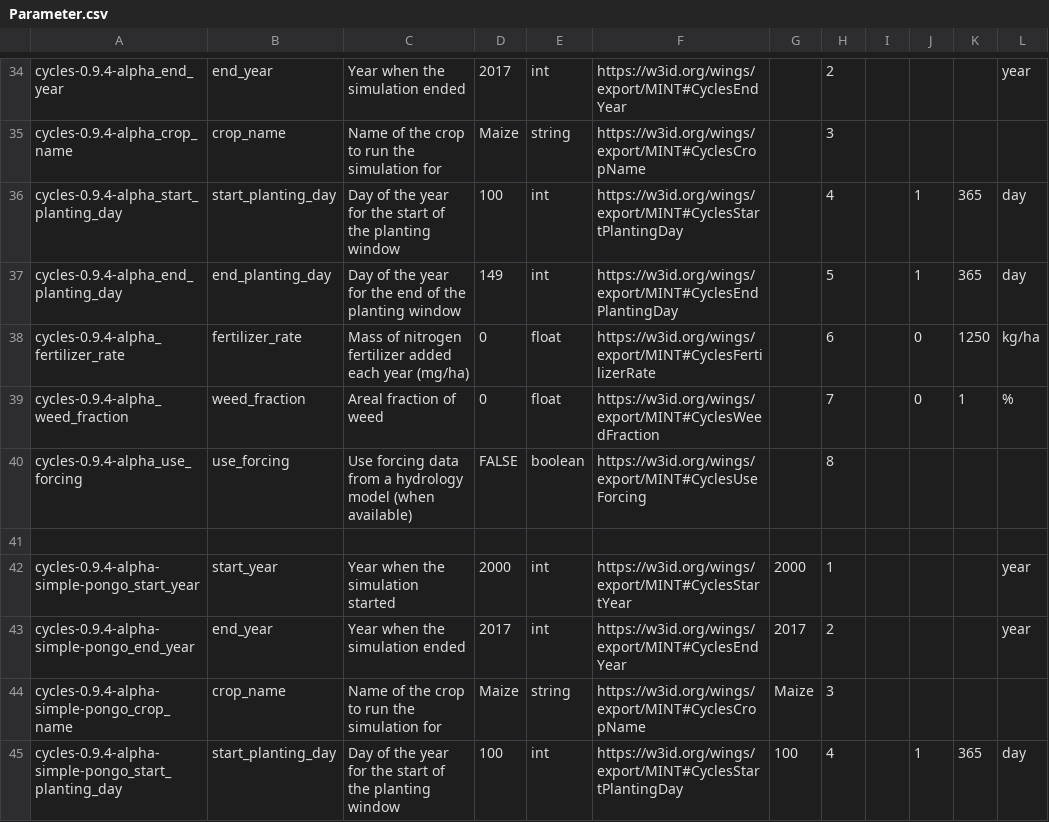
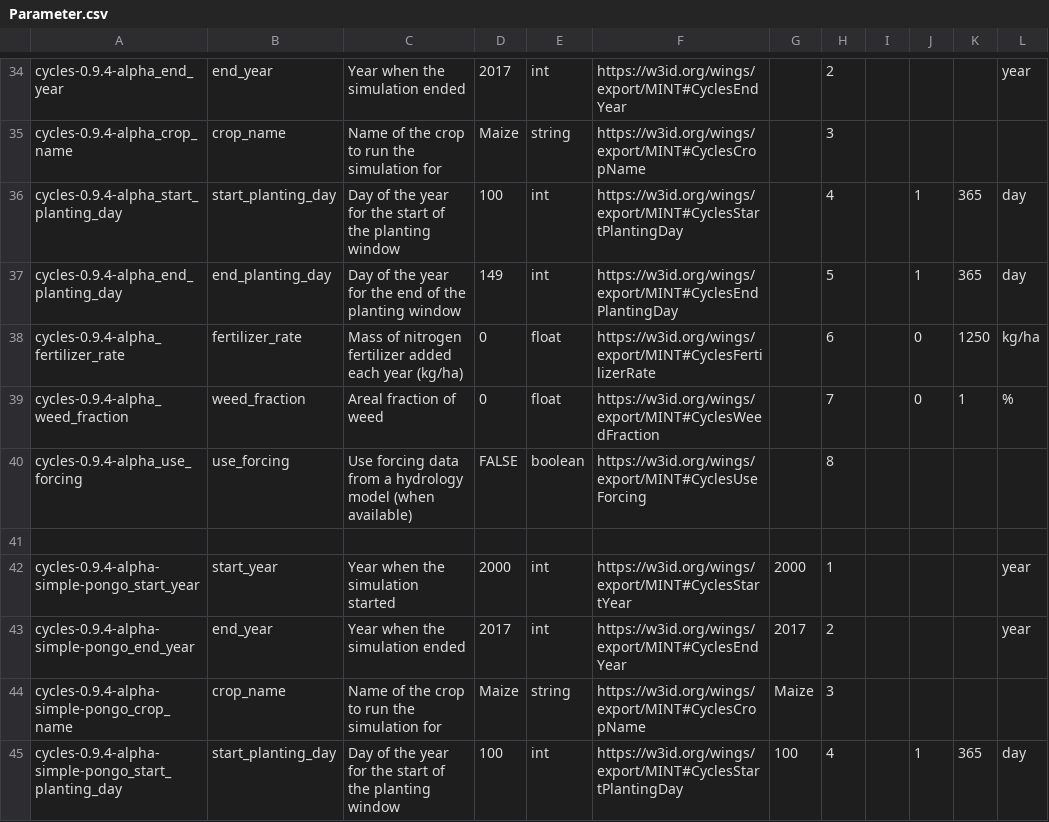
Before and after one commit to mintproject/ModelCatalog, a CSV file: Data/Parameter.csv, drawn as a sheet; only a part is shown, gaps mark what is left out; the diff covers the shown part only; the diff names each change by its address in the sheet, - before the commit and + after, or states it on an @@ line.

Commit message:
Update Parameter.csv

```diff
--- a/Data/Parameter.csv
+++ b/Data/Parameter.csv
-C38: …each year (mg/ha)
+C38: …each year (kg/ha)
```
Also changed, not shown: 5 edited cells elsewhere in this file.
